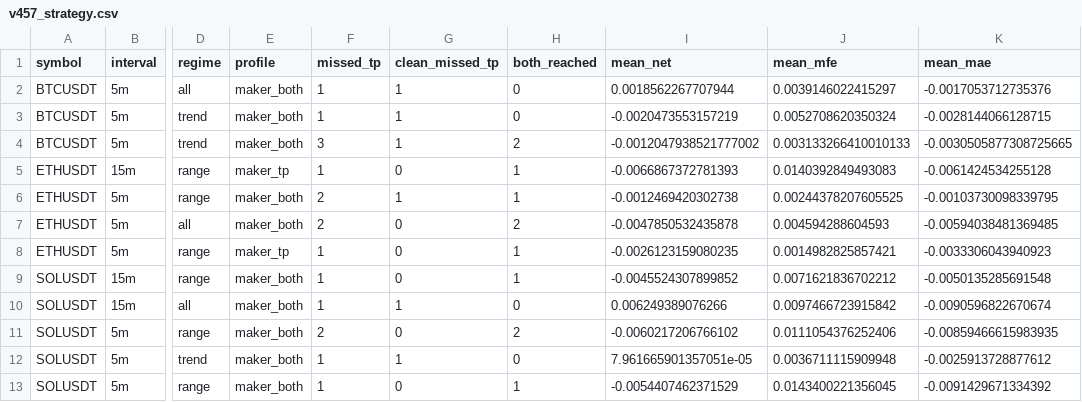
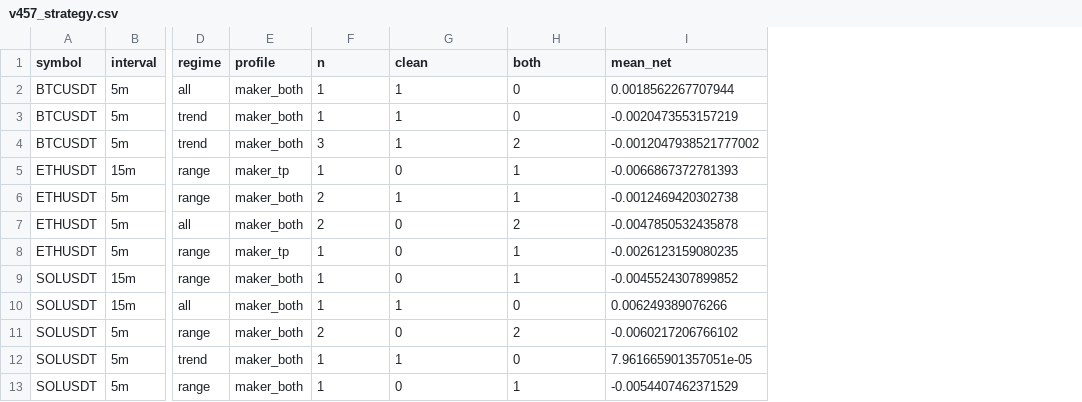
Before and after one commit to miaranarm/scalp_lab, a CSV file: results/v457_strategy.csv, drawn as a sheet; only a part is shown, gaps mark what is left out; the diff names each change by its address in the sheet, - before the commit and + after, or states it on an @@ line.

```diff
--- a/results/v457_strategy.csv
+++ b/results/v457_strategy.csv
-column J (mean_mfe), rows 2-13: 0.0039146022415297 | 0.0052708620350324 | 0.003133266410010133 | 0.0140392849493083 | 0.00244378207605525 | 0.004594288604593 | 0.0014982825857421 | 0.0071621836702212 | 0.0097466723915842 | 0.0111054376252406 | 0.0036711115909948 | 0.0143400221356045
-column K (mean_mae), rows 2-13: -0.0017053712735376 | -0.0028144066128715 | -0.0030505877308725665 | -0.0061424534255128 | -0.00103730098339795 | -0.00594038481369485 | -0.0033306043940923 | -0.0050135285691548 | -0.0090596822670674 | -0.00859466615983935 | -0.0025913728877612 | -0.0091429671334392
-F1: missed_tp
+F1: n
-G1: clean_missed_tp
+G1: clean
-H1: both_reached
+H1: both
```
Also changed, not shown: results/v457_classification.csv, results/v457_missed_tp_forensics.csv, 4 other files.
